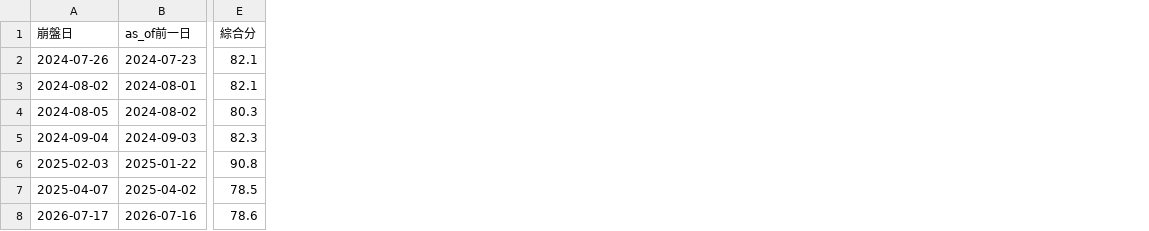
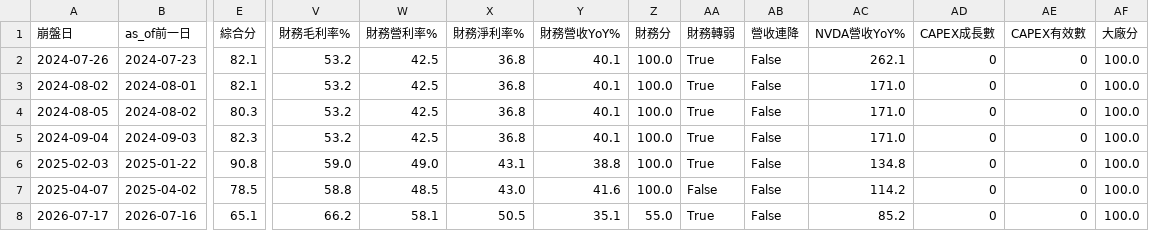
Before and after one commit to jimisu/Sentimental-Quant-Lab, a CSV file: backtest_crash_signals.csv, drawn as a sheet; only a part is shown, gaps mark what is left out; the diff names each change by its address in the sheet, - before the commit and + after, or states it on an @@ line.

```diff
--- a/backtest_crash_signals.csv
+++ b/backtest_crash_signals.csv
+column V (財務毛利率%), rows 2-8: 53.2 | 53.2 | 53.2 | 53.2 | 59.0 | 58.8 | 66.2
+column W (財務營利率%), rows 2-8: 42.5 | 42.5 | 42.5 | 42.5 | 49.0 | 48.5 | 58.1
+column X (財務淨利率%), rows 2-8: 36.8 | 36.8 | 36.8 | 36.8 | 43.1 | 43.0 | 50.5
+column Y (財務營收YoY%), rows 2-8: 40.1 | 40.1 | 40.1 | 40.1 | 38.8 | 41.6 | 35.1
+column Z (財務分), rows 2-8: 100.0 | 100.0 | 100.0 | 100.0 | 100.0 | 100.0 | 55.0
+column AA (財務轉弱), rows 2-8: True | True | True | True | True | False | True
+column AB (營收連降), rows 2-8: all False
+column AC (NVDA營收YoY%), rows 2-8: 262.1 | 171.0 | 171.0 | 171.0 | 134.8 | 114.2 | 85.2
+column AD (CAPEX成長數), rows 2-8: all 0
+column AE (CAPEX有效數), rows 2-8: all 0
+column AF (大廠分), rows 2-8: all 100.0
-E8 (綜合分): 78.6
+E8 (綜合分): 65.1
```
Also changed, not shown: 3 other files.
